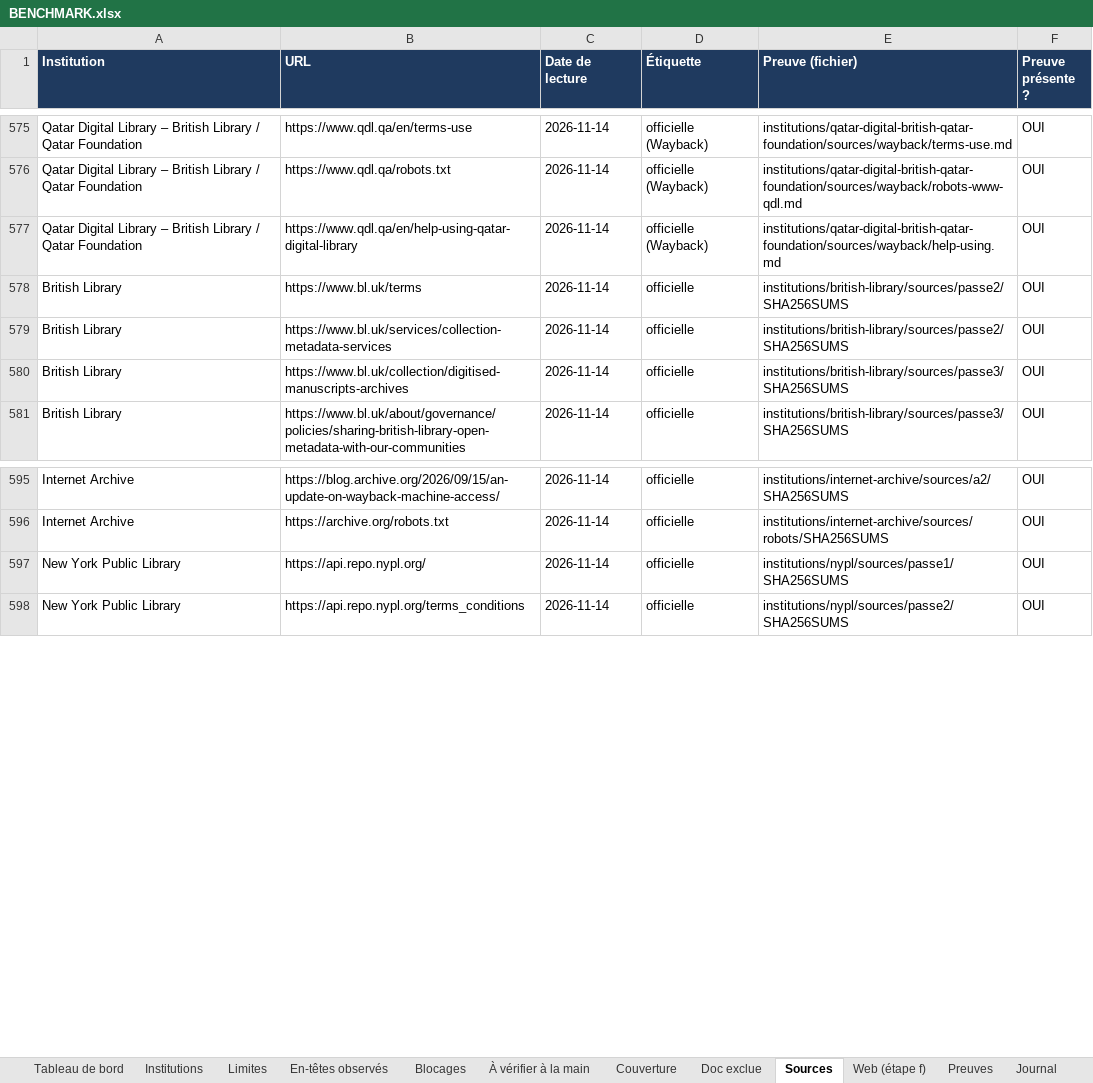
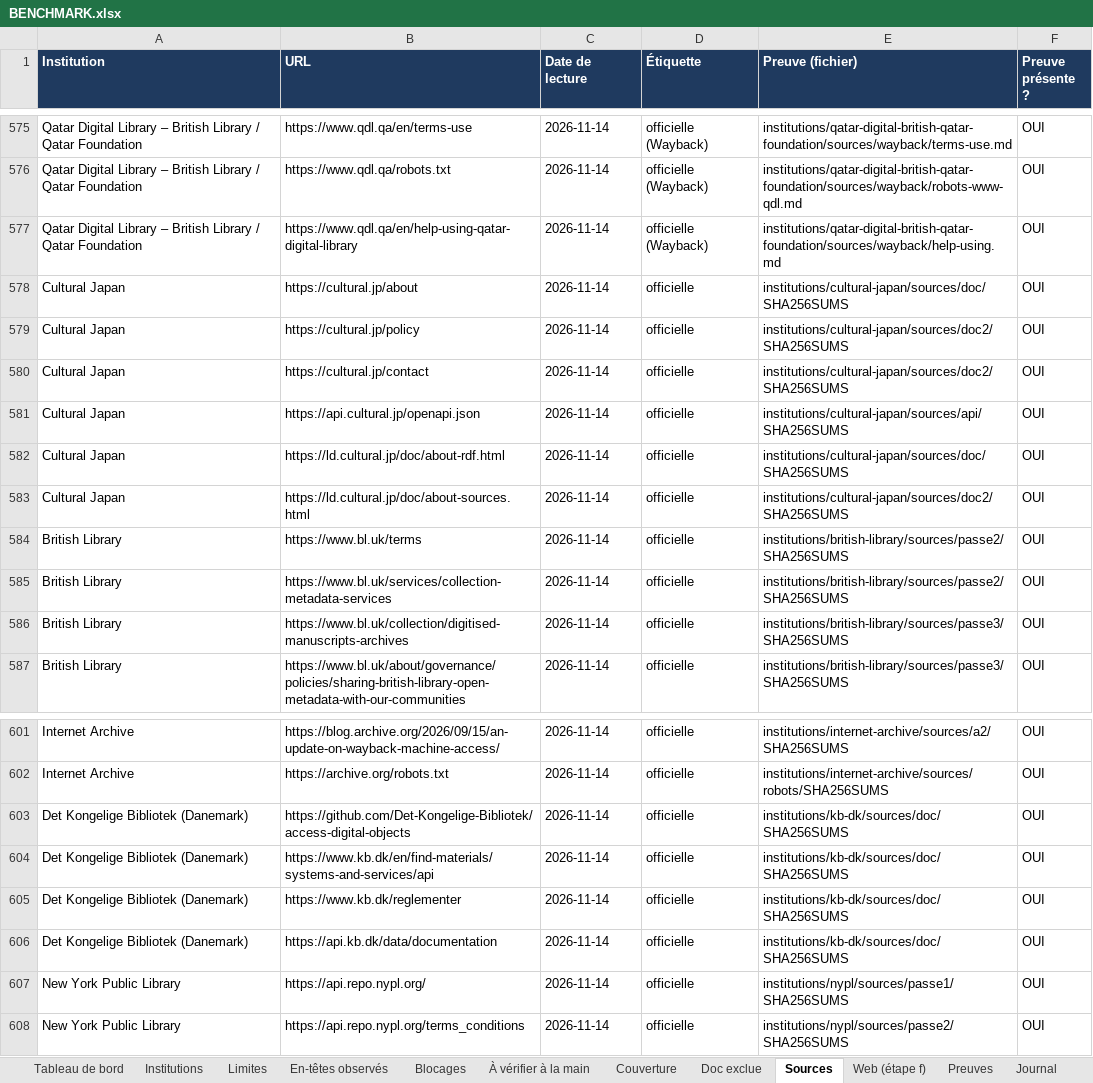
Before and after one commit to maribakulj/Veille-API-IIIF, an Excel workbook: BENCHMARK.xlsx, sheet Sources, drawn as a sheet; only a part is shown, gaps mark what is left out; values as stored, in another font and other column widths than the file's, no borders; the diff names each change by its address in the sheet, - before the commit and + after, or states it on an @@ line.

```diff
--- a/BENCHMARK.xlsx (sheet Sources)
+++ b/BENCHMARK.xlsx (sheet Sources)
+row 578: Cultural Japan | https://cultural.jp/about | 2026-11-14 | officielle | institutions/cultural-japan/sources/doc/SHA256SUMS | OUI
+row 579: Cultural Japan | https://cultural.jp/policy | 2026-11-14 | officielle | institutions/cultural-japan/sources/doc2/SHA256SUMS | OUI
+row 580: Cultural Japan | https://cultural.jp/contact | 2026-11-14 | officielle | institutions/cultural-japan/sources/doc2/SHA256SUMS | OUI
+row 581: Cultural Japan | https://api.cultural.jp/openapi.json | 2026-11-14 | officielle | institutions/cultural-japan/sources/api/SHA256SUMS | OUI
+row 582: Cultural Japan | https://ld.cultural.jp/doc/about-rdf.html | 2026-11-14 | officielle | institutions/cultural-japan/sources/doc/SHA256SUMS | OUI
+row 583: Cultural Japan | https://ld.cultural.jp/doc/about-sources.html | 2026-11-14 | officielle | institutions/cultural-japan/sources/doc2/SHA256SUMS | OUI
+row 603: Det Kongelige Bibliotek (Danemark) | https://github.com/Det-Kongelige-Bibliotek/access-digital-objects | 2026-11-14 | officielle | institutions/kb-dk/sources/doc/SHA256SUMS | OUI
+row 604: Det Kongelige Bibliotek (Danemark) | https://www.kb.dk/en/find-materials/systems-and-services/api | 2026-11-14 | officielle | institutions/kb-dk/sources/doc/SHA256SUMS | OUI
+row 605: Det Kongelige Bibliotek (Danemark) | https://www.kb.dk/reglementer | 2026-11-14 | officielle | institutions/kb-dk/sources/doc/SHA256SUMS | OUI
+row 606: Det Kongelige Bibliotek (Danemark) | https://api.kb.dk/data/documentation | 2026-11-14 | officielle | institutions/kb-dk/sources/doc/SHA256SUMS | OUI
```
Also changed, not shown: sheet Preuves, sheet Web (étape f), sheet Institutions, sheet Tableau de bord, sheet Couverture, sheet Limites, 5 more sheets.
